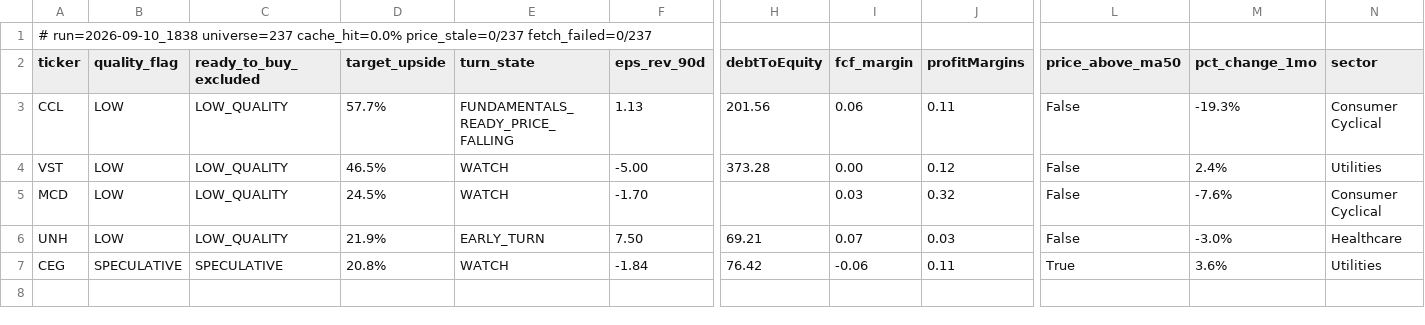
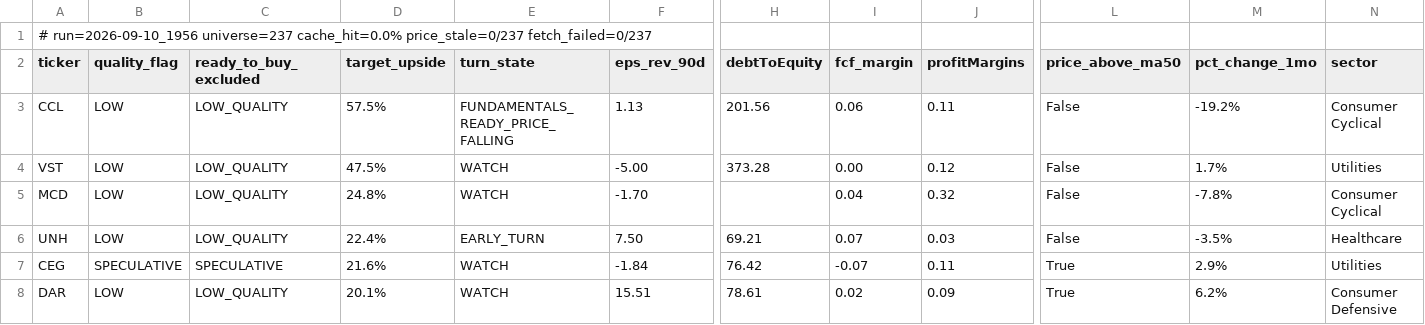
Before and after one commit to uvam3boy-stack/hunter-sk9m3xf7q2, a CSV file: latest_quality_turns.csv, drawn as a sheet; only a part is shown, gaps mark what is left out; rows hold the shown columns only; the diff names each change by its address in the sheet, - before the commit and + after, or states it on an @@ line.

```diff
--- a/latest_quality_turns.csv
+++ b/latest_quality_turns.csv
-A1 (ticker): # run=2026-09-10_1838 universe=237 cache_hit=0.0%…
+A1 (ticker): # run=2026-09-10_1956 universe=237 cache_hit=0.0%…
-D3 (target_upside): 57.7%
+D3 (target_upside): 57.5%
-M3 (pct_change_1mo): -19.3%
+M3 (pct_change_1mo): -19.2%
-D4 (target_upside): 46.5%
+D4 (target_upside): 47.5%
-M4 (pct_change_1mo): 2.4%
+M4 (pct_change_1mo): 1.7%
-D5 (target_upside): 24.5%
+D5 (target_upside): 24.8%
-I5 (fcf_margin): 0.03
+I5 (fcf_margin): 0.04
-M5 (pct_change_1mo): -7.6%
+M5 (pct_change_1mo): -7.8%
-D6 (target_upside): 21.9%
+D6 (target_upside): 22.4%
-M6 (pct_change_1mo): -3.0%
+M6 (pct_change_1mo): -3.5%
-D7 (target_upside): 20.8%
+D7 (target_upside): 21.6%
-I7 (fcf_margin): -0.06
+I7 (fcf_margin): -0.07
-M7 (pct_change_1mo): 3.6%
+M7 (pct_change_1mo): 2.9%
+row 8: DAR | LOW | LOW_QUALITY | 20.1% | WATCH | 15.51 | 78.61 | 0.02 | 0.09 | True | 6.2% | Consumer Defensive
```
Also changed, not shown: latest.csv, latest_excluded.csv, 2 other files.
